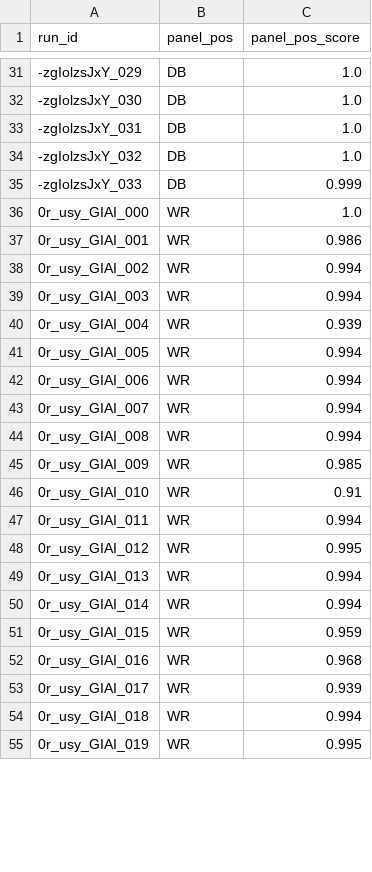
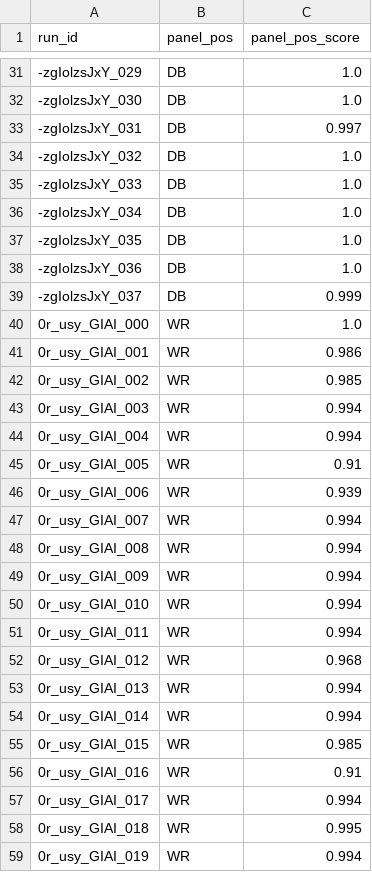
Before and after one commit to phcs971/nfl-combine-40-timeseries, a CSV file: data/panel_positions.csv, drawn as a sheet; only a part is shown, gaps mark what is left out; the diff covers the shown part only.

```diff
--- a/data/panel_positions.csv
+++ b/data/panel_positions.csv
@@ -32,24 +32,28 @@ run_id,panel_pos,panel_pos_score
 -zgIolzsJxY_030,DB,1.0
--zgIolzsJxY_031,DB,1.0
+-zgIolzsJxY_031,DB,0.997
 -zgIolzsJxY_032,DB,1.0
--zgIolzsJxY_033,DB,0.999
+-zgIolzsJxY_033,DB,1.0
+-zgIolzsJxY_034,DB,1.0
+-zgIolzsJxY_035,DB,1.0
+-zgIolzsJxY_036,DB,1.0
+-zgIolzsJxY_037,DB,0.999
 0r_usy_GIAI_000,WR,1.0
 0r_usy_GIAI_001,WR,0.986
-0r_usy_GIAI_002,WR,0.994
+0r_usy_GIAI_002,WR,0.985
 0r_usy_GIAI_003,WR,0.994
-0r_usy_GIAI_004,WR,0.939
-0r_usy_GIAI_005,WR,0.994
-0r_usy_GIAI_006,WR,0.994
+0r_usy_GIAI_004,WR,0.994
+0r_usy_GIAI_005,WR,0.91
+0r_usy_GIAI_006,WR,0.939
 0r_usy_GIAI_007,WR,0.994
 0r_usy_GIAI_008,WR,0.994
-0r_usy_GIAI_009,WR,0.985
-0r_usy_GIAI_010,WR,0.91
+0r_usy_GIAI_009,WR,0.994
+0r_usy_GIAI_010,WR,0.994
 0r_usy_GIAI_011,WR,0.994
-0r_usy_GIAI_012,WR,0.995
+0r_usy_GIAI_012,WR,0.968
 0r_usy_GIAI_013,WR,0.994
 0r_usy_GIAI_014,WR,0.994
-0r_usy_GIAI_015,WR,0.959
-0r_usy_GIAI_016,WR,0.968
-0r_usy_GIAI_017,WR,0.939
-0r_usy_GIAI_018,WR,0.994
-0r_usy_GIAI_019,WR,0.995
+0r_usy_GIAI_015,WR,0.985
+0r_usy_GIAI_016,WR,0.91
+0r_usy_GIAI_017,WR,0.994
+0r_usy_GIAI_018,WR,0.995
+0r_usy_GIAI_019,WR,0.994
```
Also changed, not shown: 19 added rows and 64 edited cells elsewhere in this file, data/runs.csv, data/runs_raw.csv, 37 other files.
